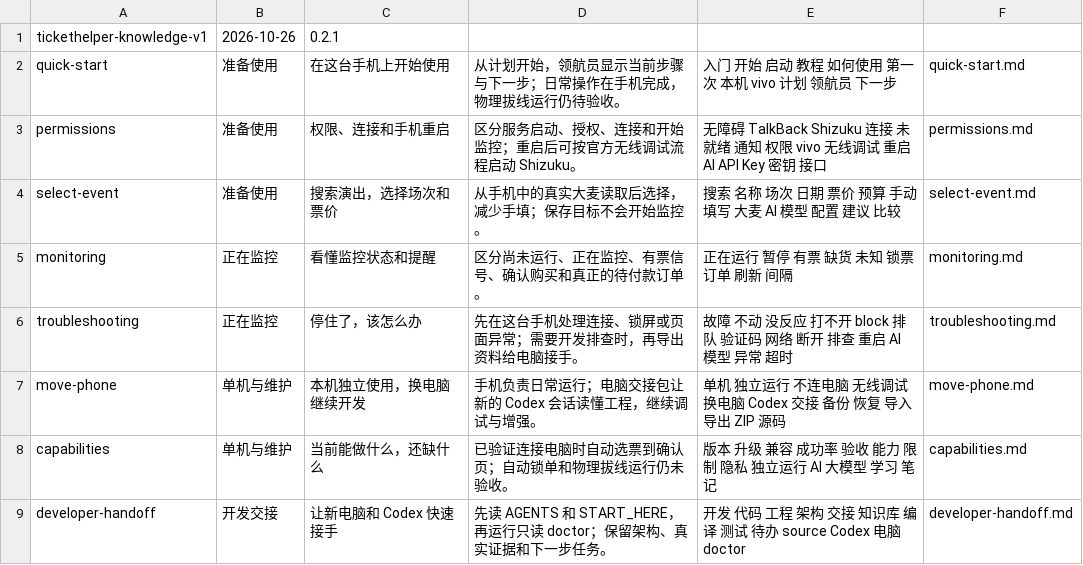
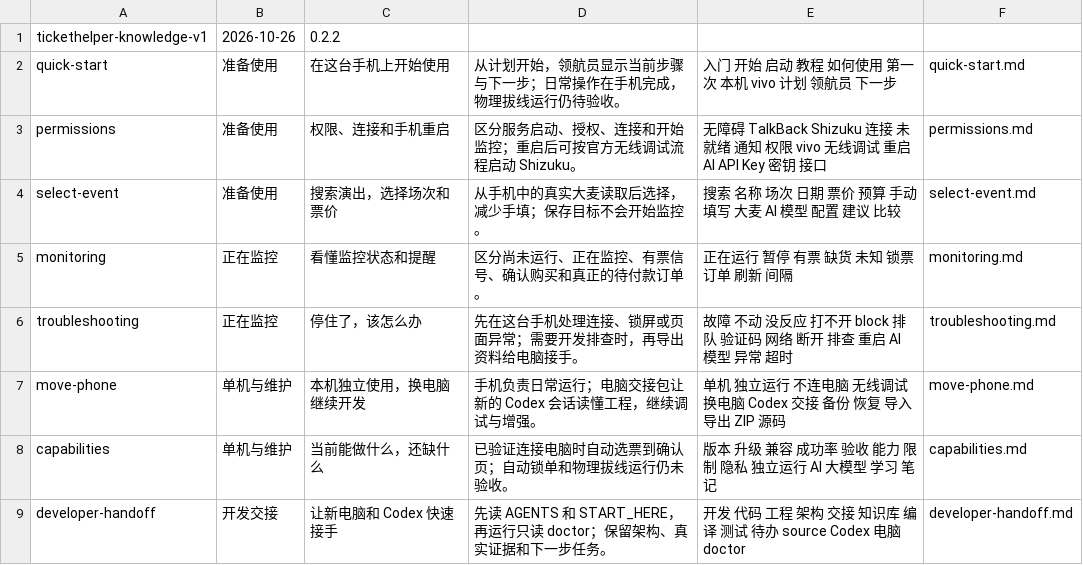
Before and after one commit to csjxing/TicketPilot, a TSV file: android-app/app/src/main/assets/knowledge/index.tsv, drawn as a sheet.

```diff
--- a/android-app/app/src/main/assets/knowledge/index.tsv
+++ b/android-app/app/src/main/assets/knowledge/index.tsv
@@ -1,2 +1,2 @@
-tickethelper-knowledge-v1	2026-10-26	0.2.1
+tickethelper-knowledge-v1	2026-10-26	0.2.2
 quick-start	准备使用	在这台手机上开始使用	从计划开始，领航员显示当前步骤与下一步；日常操作在手机完成，物理拔线运行仍待验收。	入门 开始 启动 教程 如何使用 第一次 本机 vivo 计划 领航员 下一步	quick-start.md
```
Also changed, not shown: 39 other files.
